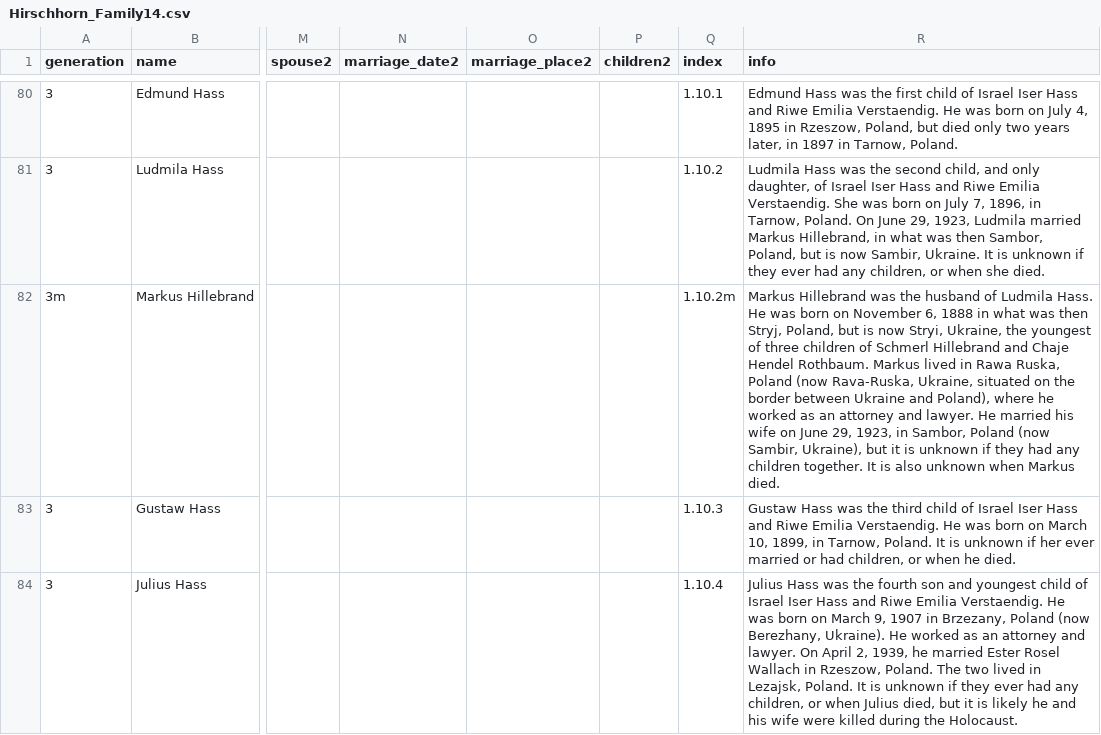
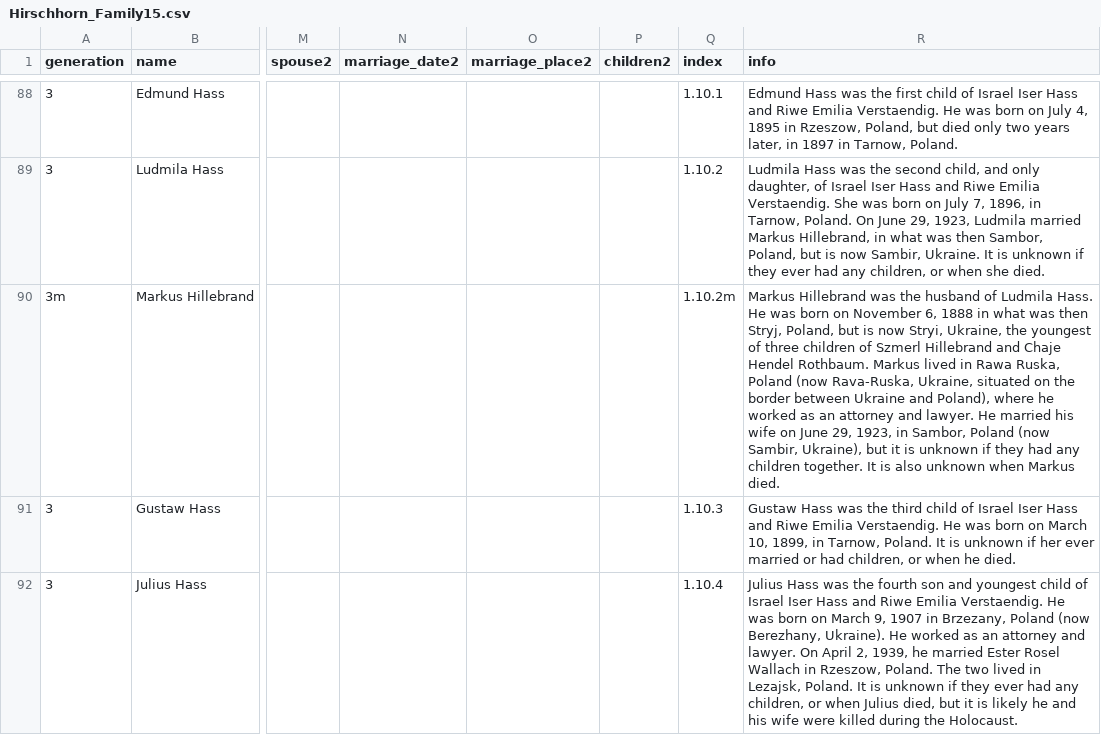
Before and after one commit to jhirsch1/family-tree, a CSV file: data/Hirschhorn_Family15.csv (was data/Hirschhorn_Family14.csv), drawn as a sheet; only a part is shown, gaps mark what is left out; addresses are those after the commit; the diff covers the shown part only; the diff names each change by its address in the sheet, - before the commit and + after, or states it on an @@ line.

```diff
--- a/data/Hirschhorn_Family14.csv
+++ b/data/Hirschhorn_Family15.csv
-R90 (info): …children of Schmerl Hillebrand and…
+R90 (info): …children of Szmerl Hillebrand and…
```
Also changed, not shown: 8 added rows and 35 edited cells elsewhere in this file, 1 other file.
